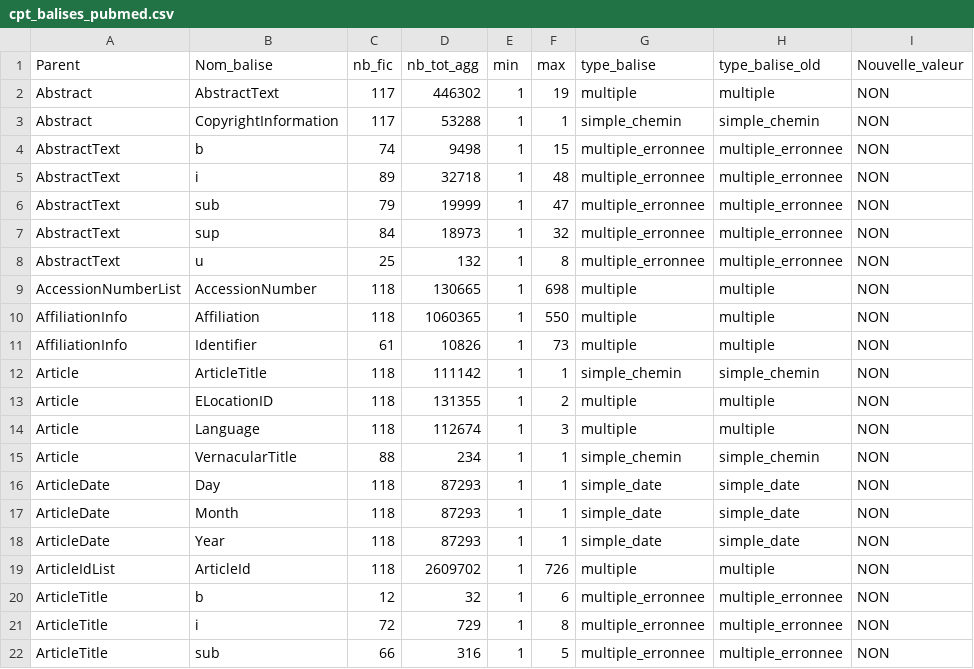
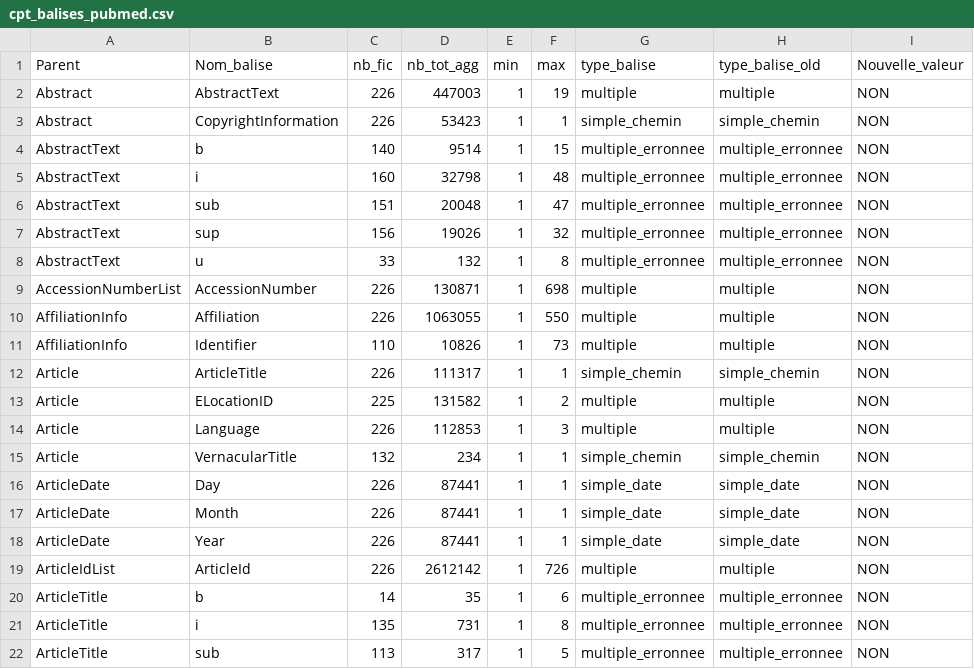
Before and after one commit to berthetclement/inca, a CSV file: Prod/Output/ref_comptage/cpt_balises_pubmed.csv, drawn as a sheet; only a part is shown; the diff covers the shown part only.

```diff
--- a/Prod/Output/ref_comptage/cpt_balises_pubmed.csv
+++ b/Prod/Output/ref_comptage/cpt_balises_pubmed.csv
@@ -1,22 +1,22 @@
 "Parent";"Nom_balise";"nb_fic";"nb_tot_agg";"min";"max";"type_balise";"type_balise_old";"Nouvelle_valeur"
-"Abstract";"AbstractText";117;446302;1;19;"multiple";"multiple";"NON"
-"Abstract";"CopyrightInformation";117;53288;1;1;"simple_chemin";"simple_chemin";"NON"
-"AbstractText";"b";74;9498;1;15;"multiple_erronnee";"multiple_erronnee";"NON"
-"AbstractText";"i";89;32718;1;48;"multiple_erronnee";"multiple_erronnee";"NON"
-"AbstractText";"sub";79;19999;1;47;"multiple_erronnee";"multiple_erronnee";"NON"
-"AbstractText";"sup";84;18973;1;32;"multiple_erronnee";"multiple_erronnee";"NON"
-"AbstractText";"u";25;132;1;8;"multiple_erronnee";"multiple_erronnee";"NON"
-"AccessionNumberList";"AccessionNumber";118;130665;1;698;"multiple";"multiple";"NON"
-"AffiliationInfo";"Affiliation";118;1060365;1;550;"multiple";"multiple";"NON"
-"AffiliationInfo";"Identifier";61;10826;1;73;"multiple";"multiple";"NON"
-"Article";"ArticleTitle";118;111142;1;1;"simple_chemin";"simple_chemin";"NON"
-"Article";"ELocationID";118;131355;1;2;"multiple";"multiple";"NON"
-"Article";"Language";118;112674;1;3;"multiple";"multiple";"NON"
-"Article";"VernacularTitle";88;234;1;1;"simple_chemin";"simple_chemin";"NON"
-"ArticleDate";"Day";118;87293;1;1;"simple_date";"simple_date";"NON"
-"ArticleDate";"Month";118;87293;1;1;"simple_date";"simple_date";"NON"
-"ArticleDate";"Year";118;87293;1;1;"simple_date";"simple_date";"NON"
-"ArticleIdList";"ArticleId";118;2609702;1;726;"multiple";"multiple";"NON"
-"ArticleTitle";"b";12;32;1;6;"multiple_erronnee";"multiple_erronnee";"NON"
-"ArticleTitle";"i";72;729;1;8;"multiple_erronnee";"multiple_erronnee";"NON"
-"ArticleTitle";"sub";66;316;1;5;"multiple_erronnee";"multiple_erronnee";"NON"
+"Abstract";"AbstractText";226;447003;1;19;"multiple";"multiple";"NON"
+"Abstract";"CopyrightInformation";226;53423;1;1;"simple_chemin";"simple_chemin";"NON"
+"AbstractText";"b";140;9514;1;15;"multiple_erronnee";"multiple_erronnee";"NON"
+"AbstractText";"i";160;32798;1;48;"multiple_erronnee";"multiple_erronnee";"NON"
+"AbstractText";"sub";151;20048;1;47;"multiple_erronnee";"multiple_erronnee";"NON"
+"AbstractText";"sup";156;19026;1;32;"multiple_erronnee";"multiple_erronnee";"NON"
+"AbstractText";"u";33;132;1;8;"multiple_erronnee";"multiple_erronnee";"NON"
+"AccessionNumberList";"AccessionNumber";226;130871;1;698;"multiple";"multiple";"NON"
+"AffiliationInfo";"Affiliation";226;1063055;1;550;"multiple";"multiple";"NON"
+"AffiliationInfo";"Identifier";110;10826;1;73;"multiple";"multiple";"NON"
+"Article";"ArticleTitle";226;111317;1;1;"simple_chemin";"simple_chemin";"NON"
+"Article";"ELocationID";225;131582;1;2;"multiple";"multiple";"NON"
+"Article";"Language";226;112853;1;3;"multiple";"multiple";"NON"
+"Article";"VernacularTitle";132;234;1;1;"simple_chemin";"simple_chemin";"NON"
+"ArticleDate";"Day";226;87441;1;1;"simple_date";"simple_date";"NON"
+"ArticleDate";"Month";226;87441;1;1;"simple_date";"simple_date";"NON"
+"ArticleDate";"Year";226;87441;1;1;"simple_date";"simple_date";"NON"
+"ArticleIdList";"ArticleId";226;2612142;1;726;"multiple";"multiple";"NON"
+"ArticleTitle";"b";14;35;1;6;"multiple_erronnee";"multiple_erronnee";"NON"
+"ArticleTitle";"i";135;731;1;8;"multiple_erronnee";"multiple_erronnee";"NON"
+"ArticleTitle";"sub";113;317;1;5;"multiple_erronnee";"multiple_erronnee";"NON"
```
Also changed, not shown: 133 edited cells elsewhere in this file, 51 other files.
